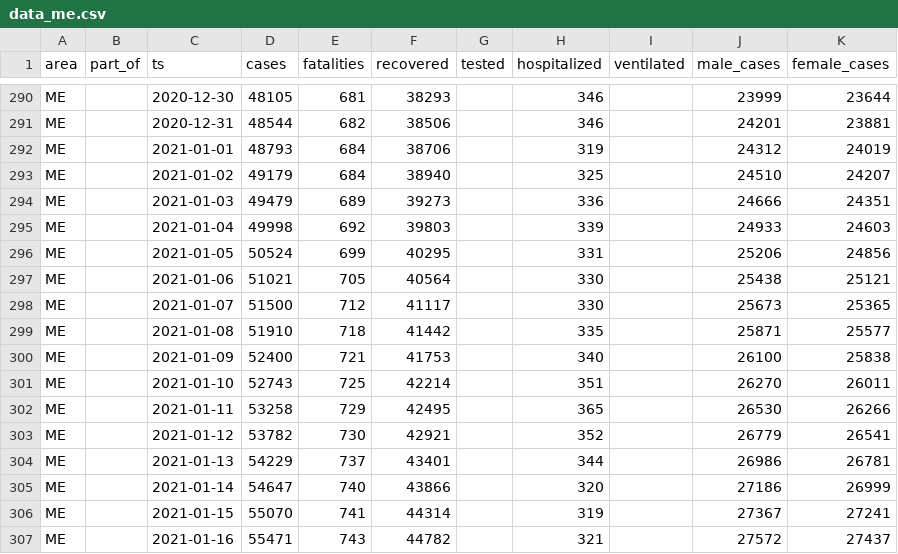
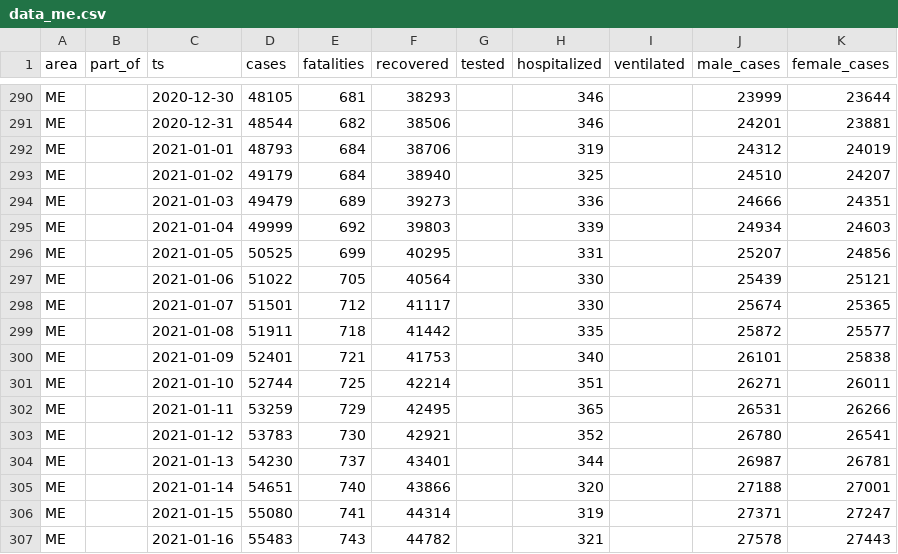
Before and after one commit to aleksandar-jovicic/COVID19-Montenegro, a CSV file: data_me.csv, drawn as a sheet; only a part is shown, gaps mark what is left out; the diff covers the shown part only.

```diff
--- a/data_me.csv
+++ b/data_me.csv
@@ -294,14 +294,14 @@ ME,,2021-01-02,49179,684,38940,,325,,24510,24207
 ME,,2021-01-03,49479,689,39273,,336,,24666,24351
-ME,,2021-01-04,49998,692,39803,,339,,24933,24603
-ME,,2021-01-05,50524,699,40295,,331,,25206,24856
-ME,,2021-01-06,51021,705,40564,,330,,25438,25121
-ME,,2021-01-07,51500,712,41117,,330,,25673,25365
-ME,,2021-01-08,51910,718,41442,,335,,25871,25577
-ME,,2021-01-09,52400,721,41753,,340,,26100,25838
-ME,,2021-01-10,52743,725,42214,,351,,26270,26011
-ME,,2021-01-11,53258,729,42495,,365,,26530,26266
-ME,,2021-01-12,53782,730,42921,,352,,26779,26541
-ME,,2021-01-13,54229,737,43401,,344,,26986,26781
-ME,,2021-01-14,54647,740,43866,,320,,27186,26999
-ME,,2021-01-15,55070,741,44314,,319,,27367,27241
-ME,,2021-01-16,55471,743,44782,,321,,27572,27437
+ME,,2021-01-04,49999,692,39803,,339,,24934,24603
+ME,,2021-01-05,50525,699,40295,,331,,25207,24856
+ME,,2021-01-06,51022,705,40564,,330,,25439,25121
+ME,,2021-01-07,51501,712,41117,,330,,25674,25365
+ME,,2021-01-08,51911,718,41442,,335,,25872,25577
+ME,,2021-01-09,52401,721,41753,,340,,26101,25838
+ME,,2021-01-10,52744,725,42214,,351,,26271,26011
+ME,,2021-01-11,53259,729,42495,,365,,26531,26266
+ME,,2021-01-12,53783,730,42921,,352,,26780,26541
+ME,,2021-01-13,54230,737,43401,,344,,26987,26781
+ME,,2021-01-14,54651,740,43866,,320,,27188,27001
+ME,,2021-01-15,55080,741,44314,,319,,27371,27247
+ME,,2021-01-16,55483,743,44782,,321,,27578,27443
```
Also changed, not shown: 1 added row and 8 edited cells elsewhere in this file, timeseries.csv.
